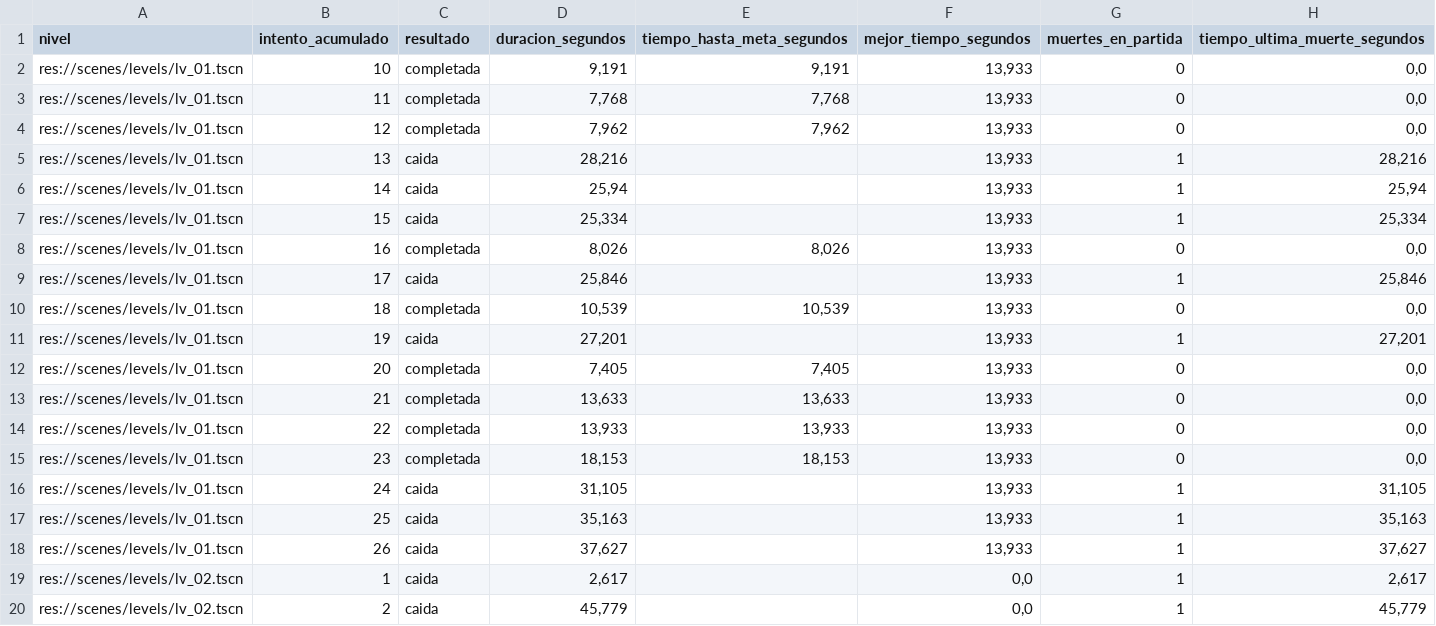
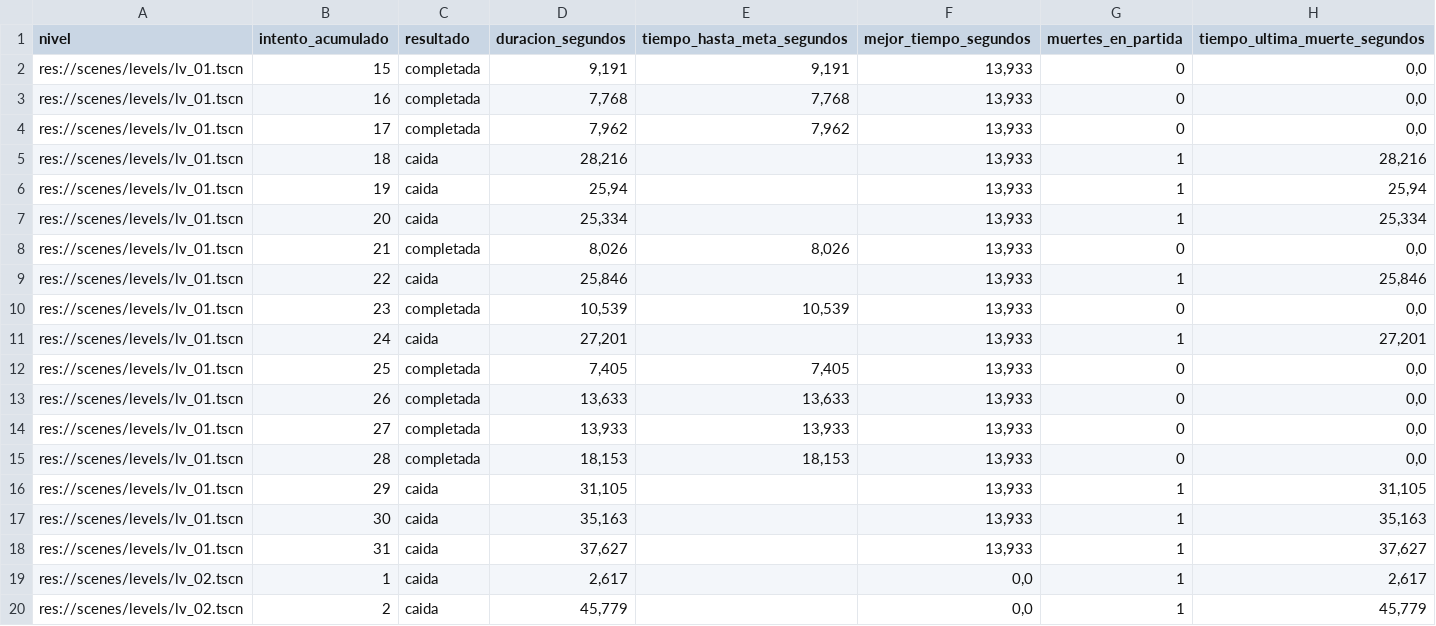
Before and after one commit to MauroMelender/ProtoProyectGensaku, a CSV file: Metricas/metricas_partidas.csv, drawn as a sheet; only a part is shown.

```diff
--- a/Metricas/metricas_partidas.csv
+++ b/Metricas/metricas_partidas.csv
@@ -1,19 +1,19 @@
 "nivel";"intento_acumulado";"resultado";"duracion_segundos";"tiempo_hasta_meta_segundos";"mejor_tiempo_segundos";"muertes_en_partida";"tiempo_ultima_muerte_segundos"
-"res://scenes/levels/lv_01.tscn";"10";"completada";"9,191";"9,191";"13,933";"0";"0,0"
-"res://scenes/levels/lv_01.tscn";"11";"completada";"7,768";"7,768";"13,933";"0";"0,0"
-"res://scenes/levels/lv_01.tscn";"12";"completada";"7,962";"7,962";"13,933";"0";"0,0"
-"res://scenes/levels/lv_01.tscn";"13";"caida";"28,216";"";"13,933";"1";"28,216"
-"res://scenes/levels/lv_01.tscn";"14";"caida";"25,94";"";"13,933";"1";"25,94"
-"res://scenes/levels/lv_01.tscn";"15";"caida";"25,334";"";"13,933";"1";"25,334"
-"res://scenes/levels/lv_01.tscn";"16";"completada";"8,026";"8,026";"13,933";"0";"0,0"
-"res://scenes/levels/lv_01.tscn";"17";"caida";"25,846";"";"13,933";"1";"25,846"
-"res://scenes/levels/lv_01.tscn";"18";"completada";"10,539";"10,539";"13,933";"0";"0,0"
-"res://scenes/levels/lv_01.tscn";"19";"caida";"27,201";"";"13,933";"1";"27,201"
-"res://scenes/levels/lv_01.tscn";"20";"completada";"7,405";"7,405";"13,933";"0";"0,0"
-"res://scenes/levels/lv_01.tscn";"21";"completada";"13,633";"13,633";"13,933";"0";"0,0"
-"res://scenes/levels/lv_01.tscn";"22";"completada";"13,933";"13,933";"13,933";"0";"0,0"
-"res://scenes/levels/lv_01.tscn";"23";"completada";"18,153";"18,153";"13,933";"0";"0,0"
-"res://scenes/levels/lv_01.tscn";"24";"caida";"31,105";"";"13,933";"1";"31,105"
-"res://scenes/levels/lv_01.tscn";"25";"caida";"35,163";"";"13,933";"1";"35,163"
-"res://scenes/levels/lv_01.tscn";"26";"caida";"37,627";"";"13,933";"1";"37,627"
+"res://scenes/levels/lv_01.tscn";"15";"completada";"9,191";"9,191";"13,933";"0";"0,0"
+"res://scenes/levels/lv_01.tscn";"16";"completada";"7,768";"7,768";"13,933";"0";"0,0"
+"res://scenes/levels/lv_01.tscn";"17";"completada";"7,962";"7,962";"13,933";"0";"0,0"
+"res://scenes/levels/lv_01.tscn";"18";"caida";"28,216";"";"13,933";"1";"28,216"
+"res://scenes/levels/lv_01.tscn";"19";"caida";"25,94";"";"13,933";"1";"25,94"
+"res://scenes/levels/lv_01.tscn";"20";"caida";"25,334";"";"13,933";"1";"25,334"
+"res://scenes/levels/lv_01.tscn";"21";"completada";"8,026";"8,026";"13,933";"0";"0,0"
+"res://scenes/levels/lv_01.tscn";"22";"caida";"25,846";"";"13,933";"1";"25,846"
+"res://scenes/levels/lv_01.tscn";"23";"completada";"10,539";"10,539";"13,933";"0";"0,0"
+"res://scenes/levels/lv_01.tscn";"24";"caida";"27,201";"";"13,933";"1";"27,201"
+"res://scenes/levels/lv_01.tscn";"25";"completada";"7,405";"7,405";"13,933";"0";"0,0"
+"res://scenes/levels/lv_01.tscn";"26";"completada";"13,633";"13,633";"13,933";"0";"0,0"
+"res://scenes/levels/lv_01.tscn";"27";"completada";"13,933";"13,933";"13,933";"0";"0,0"
+"res://scenes/levels/lv_01.tscn";"28";"completada";"18,153";"18,153";"13,933";"0";"0,0"
+"res://scenes/levels/lv_01.tscn";"29";"caida";"31,105";"";"13,933";"1";"31,105"
+"res://scenes/levels/lv_01.tscn";"30";"caida";"35,163";"";"13,933";"1";"35,163"
+"res://scenes/levels/lv_01.tscn";"31";"caida";"37,627";"";"13,933";"1";"37,627"
 "res://scenes/levels/lv_02.tscn";"1";"caida";"2,617";"";"0,0";"1";"2,617"
```
Also changed, not shown: Metricas/resumen_metricas.csv, 3 other files.
